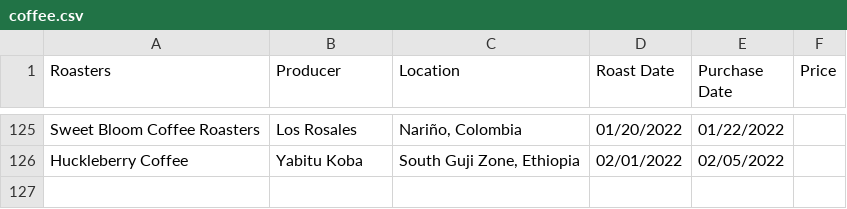
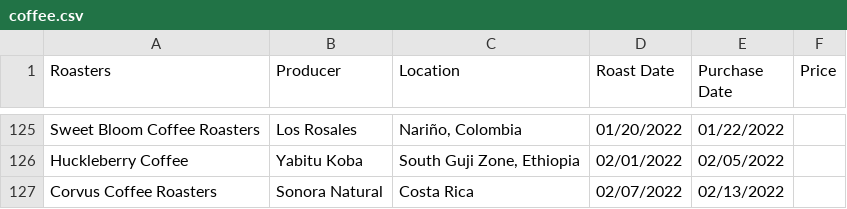
Before and after one commit to markoleszczak/markoleszczak.com, a CSV file: data/coffee.csv, drawn as a sheet; only a part is shown, gaps mark what is left out.

Commit message:
Update coffee.csv

```diff
--- a/data/coffee.csv
+++ b/data/coffee.csv
@@ -126 +126,2 @@ Sweet Bloom Coffee Roasters,Los Rosales,"Nariño, Colombia",01/20/2022,01/22/202
 Huckleberry Coffee,Yabitu Koba,"South Guji Zone, Ethiopia",02/01/2022,02/05/2022,
+Corvus Coffee Roasters,Sonora Natural,"Costa Rica",02/07/2022,02/13/2022,
```
